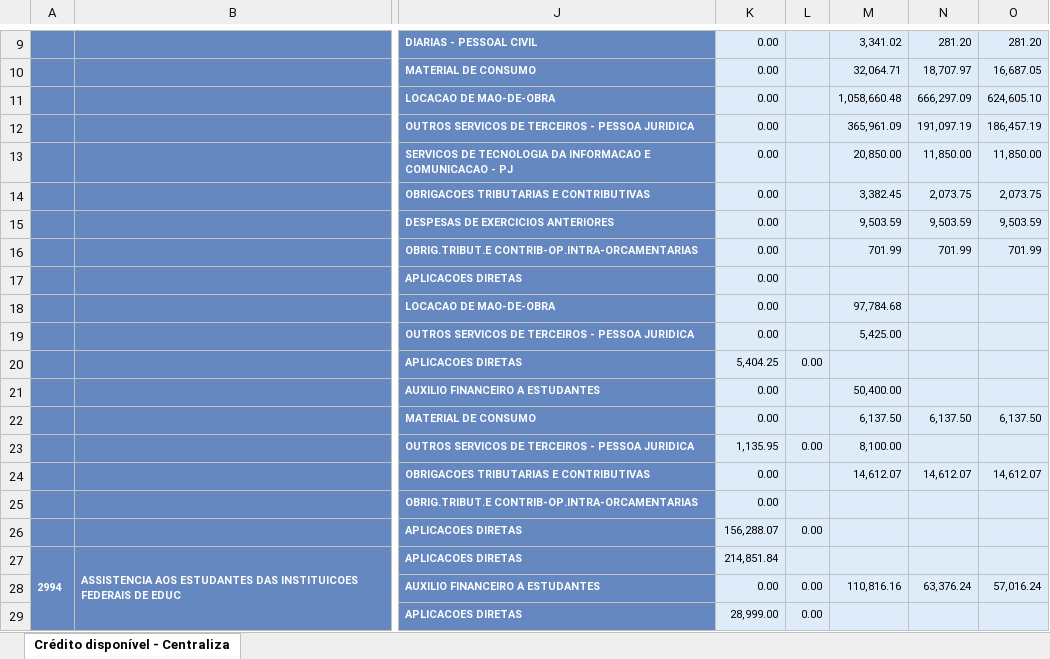
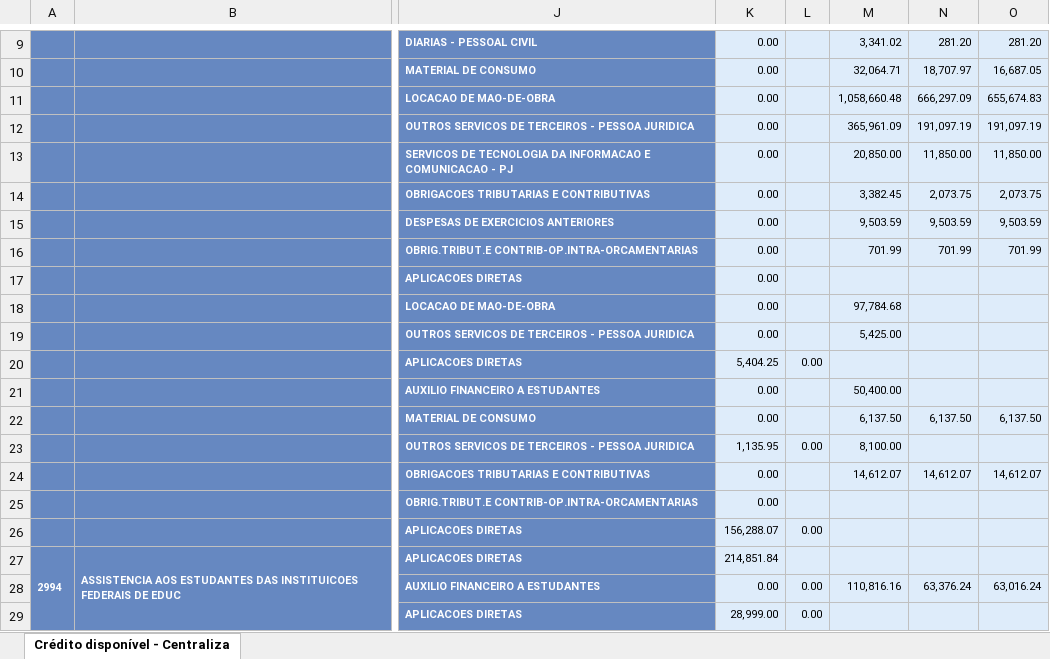
Before and after one commit to Rodslater/proad, an Excel workbook: Crédito disponível - Centralização - Campus Estância.xlsx, sheet Crédito disponível - Centraliza, drawn as a sheet; only a part is shown, gaps mark what is left out; values as stored, in another font and other column widths than the file's, no borders; the diff names each change by its address in the sheet, - before the commit and + after, or states it on an @@ line.

```diff
--- a/Crédito disponível - Centralização - Campus Estância.xlsx (sheet Crédito disponível - Centraliza)
+++ b/Crédito disponível - Centralização - Campus Estância.xlsx (sheet Crédito disponível - Centraliza)
-O11: 624,605.10
+O11: 655,674.83
-O12: 186,457.19
+O12: 191,097.19
-O28: 57,016.24
+O28: 63,016.24
```
Also changed, not shown: Crédito disponível - Centralização - Campus Aracaju.xlsx, Crédito disponível - Centralização - Campus Lagarto.xlsx, 10 other files.
